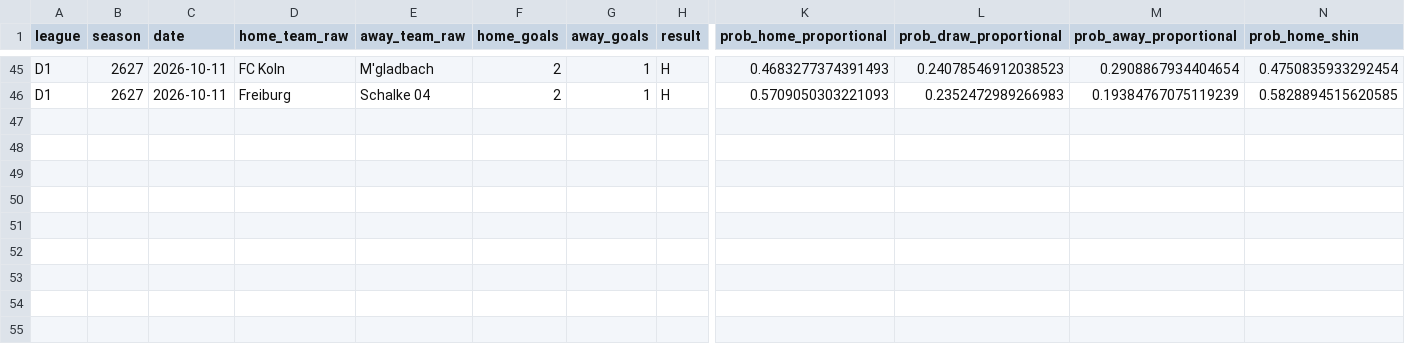
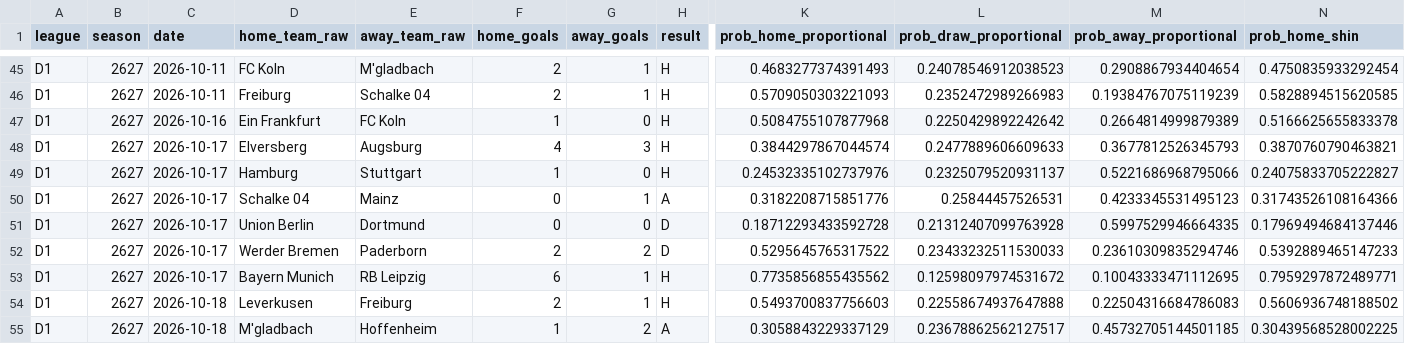
Before and after one commit to therealsammy/fpl, a CSV file: data/odds/football_data/D1/2627.csv, drawn as a sheet; only a part is shown, gaps mark what is left out; rows hold the shown columns only; the diff names each change by its address in the sheet, - before the commit and + after, or states it on an @@ line.

```diff
--- a/data/odds/football_data/D1/2627.csv
+++ b/data/odds/football_data/D1/2627.csv
+row 47: D1 | 2627 | 2026-10-16 | Ein Frankfurt | FC Koln | 1 | 0 | H | 0.5084755107877968 | 0.2250429892242642 | 0.2664814999879389 | 0.5166625655833378
+row 48: D1 | 2627 | 2026-10-17 | Elversberg | Augsburg | 4 | 3 | H | 0.3844297867044574 | 0.2477889606609633 | 0.3677812526345793 | 0.3870760790463821
+row 49: D1 | 2627 | 2026-10-17 | Hamburg | Stuttgart | 1 | 0 | H | 0.24532335102737976 | 0.2325079520931137 | 0.5221686968795066 | 0.24075833705222827
+row 50: D1 | 2627 | 2026-10-17 | Schalke 04 | Mainz | 0 | 1 | A | 0.3182208715851776 | 0.25844457526531 | 0.4233345531495123 | 0.31743526108164366
+row 51: D1 | 2627 | 2026-10-17 | Union Berlin | Dortmund | 0 | 0 | D | 0.18712293433592728 | 0.21312407099763928 | 0.5997529946664335 | 0.17969494684137446
+row 52: D1 | 2627 | 2026-10-17 | Werder Bremen | Paderborn | 2 | 2 | D | 0.5295645765317522 | 0.23433232511530033 | 0.23610309835294746 | 0.5392889465147233
+row 53: D1 | 2627 | 2026-10-17 | Bayern Munich | RB Leipzig | 6 | 1 | H | 0.7735856855435562 | 0.12598097974531672 | 0.10043333471112695 | 0.7959297872489771
+row 54: D1 | 2627 | 2026-10-18 | Leverkusen | Freiburg | 2 | 1 | H | 0.5493700837756603 | 0.22558674937647888 | 0.22504316684786083 | 0.5606936748188502
+row 55: D1 | 2627 | 2026-10-18 | M'gladbach | Hoffenheim | 1 | 2 | A | 0.3058843229337129 | 0.23678862562127517 | 0.45732705144501185 | 0.30439568528002225
```
Also changed, not shown: data/ids/unresolved.csv, data/odds/football_data/E0/2627.csv, 4 other files.
